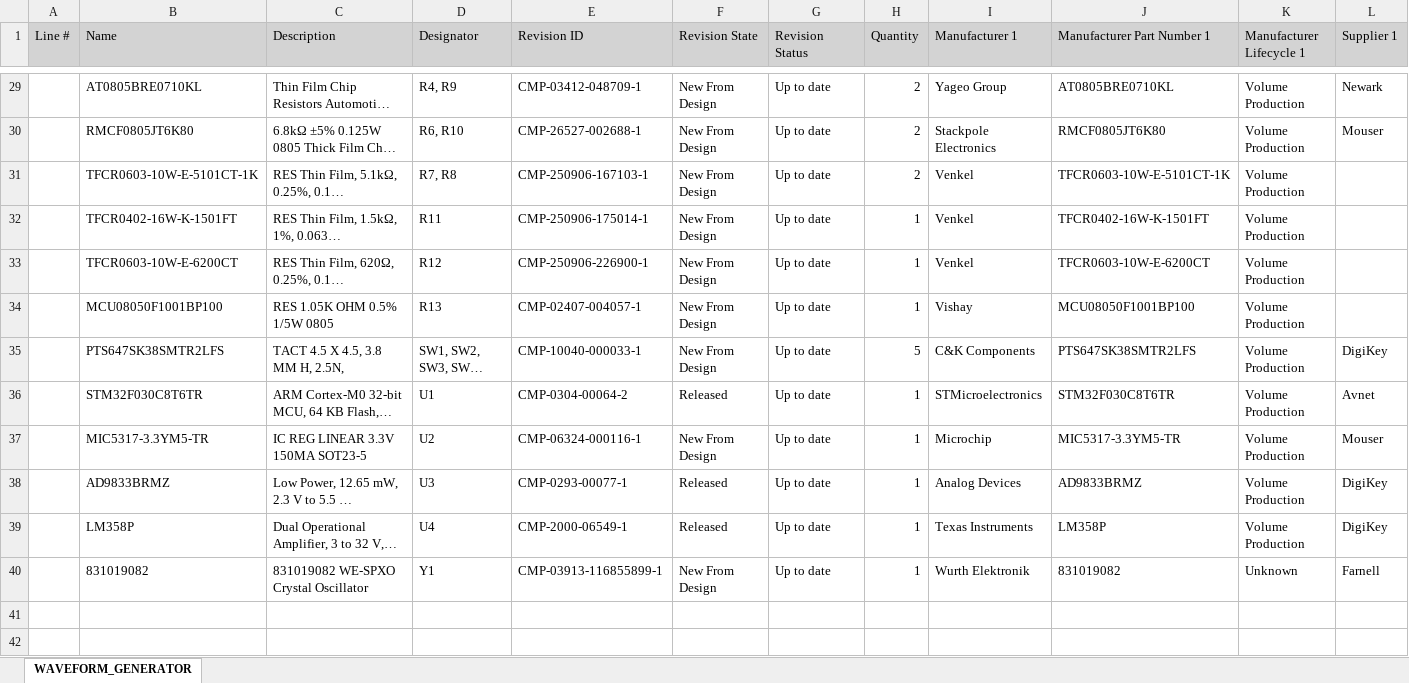
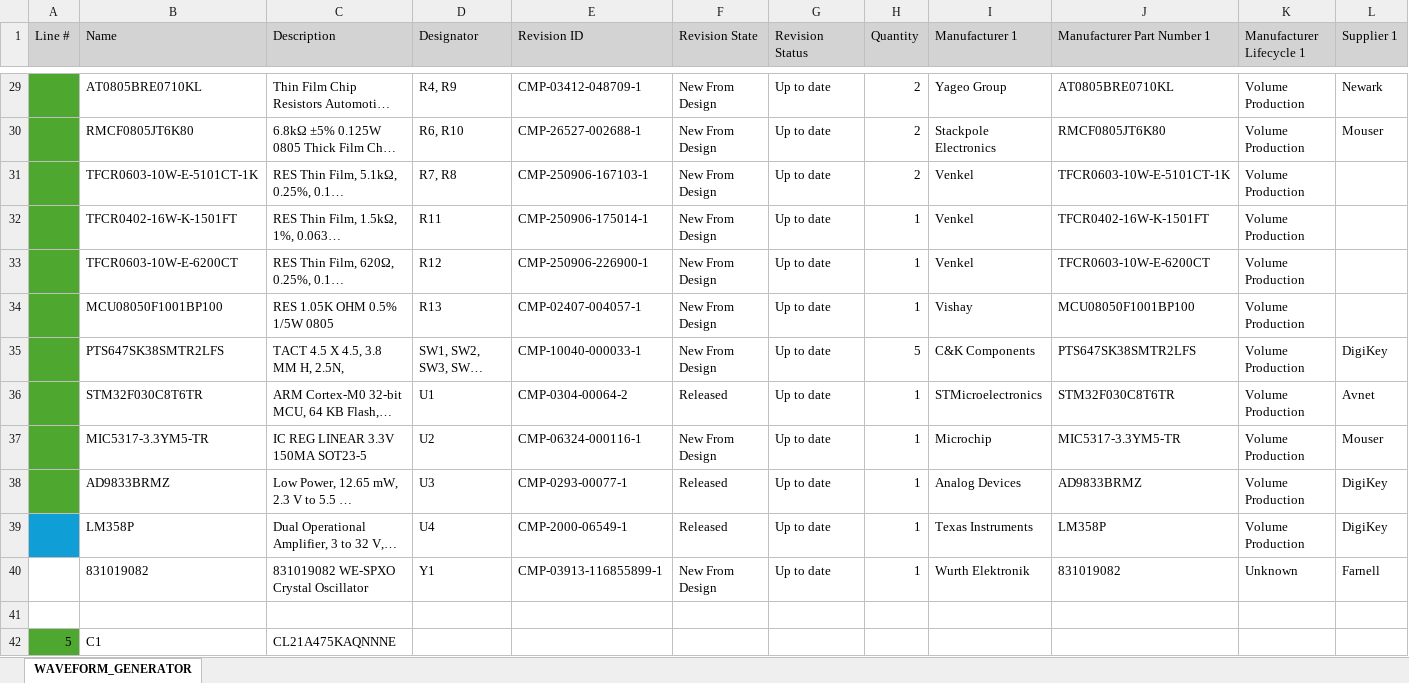
Before and after one commit to wavius/PCB-Projects, an Excel workbook: Waveform Generator PDB/Altium Files/Project Outputs/WAVEFORM_GENERATOR.xlsx, sheet WAVEFORM_GENERATOR, drawn as a sheet; only a part is shown, gaps mark what is left out; long unchanged cells end in …; values as stored, in another font and other column widths than the file's, no borders; rows hold the shown columns only; the diff covers the shown part only; the diff names each change by its address in the sheet, - before the commit and + after, or states it on an @@ line.

```diff
--- a/Waveform Generator PDB/Altium Files/Project Outputs/WAVEFORM_GENERATOR.xlsx (sheet WAVEFORM_GENERATOR)
+++ b/Waveform Generator PDB/Altium Files/Project Outputs/WAVEFORM_GENERATOR.xlsx (sheet WAVEFORM_GENERATOR)
-A29:A38 fill: none
+A29:A38 fill: #4EA72E
-A39 fill: none
+A39 fill: #0F9ED5
+row 41: (empty)
+row 42: 5 | C1 | CL21A475KAQNNNE
```
Also changed, not shown: 38 added rows and cell formats elsewhere in this sheet, LCD Breakout Board/Altium Files/Project Outputs/LCD_BREAKOUT.xlsx, LED Heart Keychain/Altium Files/Project Outputs/HEART_PCB.xlsx, 5 other files.
